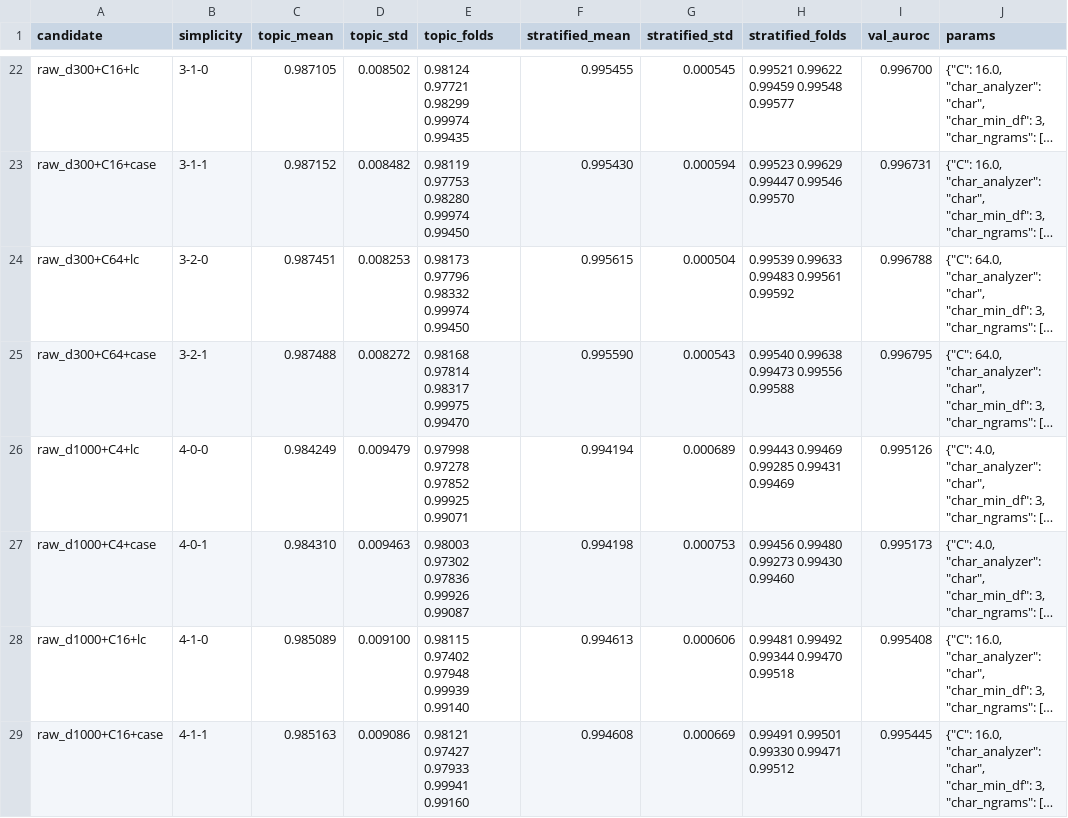
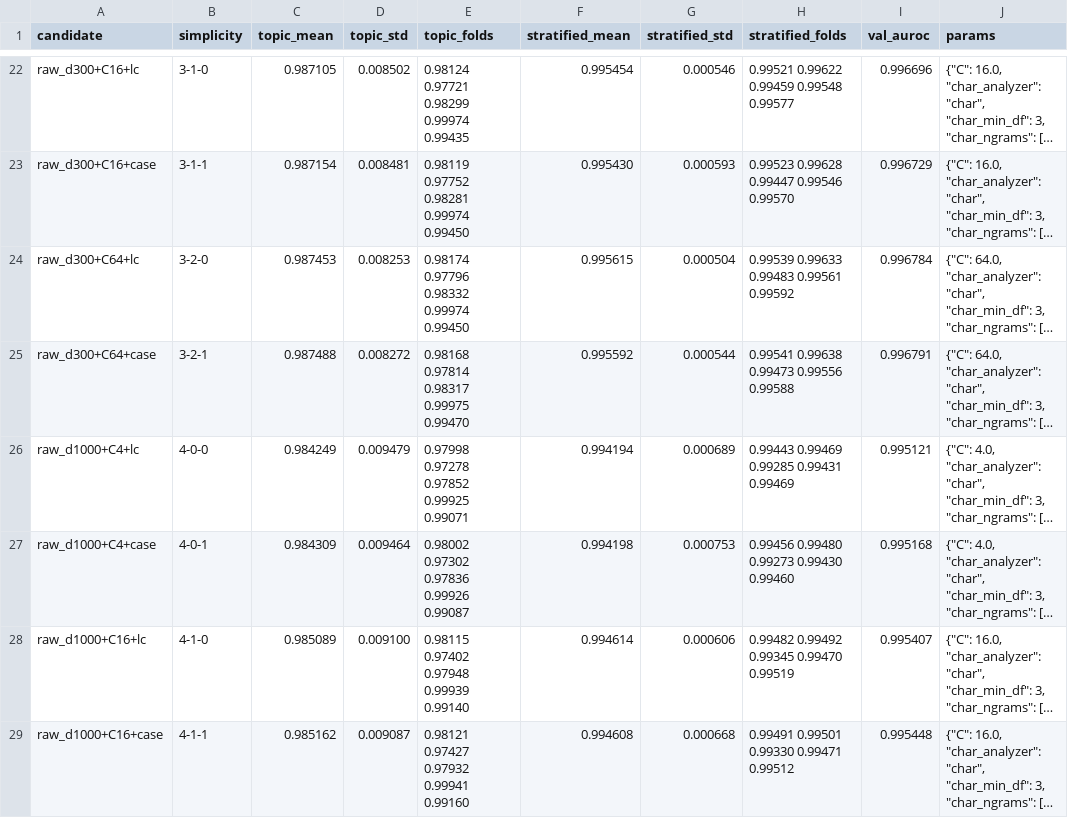
Before and after one commit to ZhenmanShen/human-or-ai-submissions, a CSV file: submissions/group-number-31/classical/results/selection/tfidf_lr/candidates.csv, drawn as a sheet; only a part is shown, gaps mark what is left out; long unchanged cells end in …; the diff covers the shown part only; the diff names each change by its address in the sheet, - before the commit and + after, or states it on an @@ line.

```diff
--- a/submissions/group-number-31/classical/results/selection/tfidf_lr/candidates.csv
+++ b/submissions/group-number-31/classical/results/selection/tfidf_lr/candidates.csv
-F22 (stratified_mean): 0.995455
+F22 (stratified_mean): 0.995454
-G22 (stratified_std): 0.000545
+G22 (stratified_std): 0.000546
-I22 (val_auroc): 0.996700
+I22 (val_auroc): 0.996696
-C23 (topic_mean): 0.987152
+C23 (topic_mean): 0.987154
-D23 (topic_std): 0.008482
+D23 (topic_std): 0.008481
-E23 (topic_folds): 0.98119 0.97753 0.98280 0.99974 0.99450
+E23 (topic_folds): 0.98119 0.97752 0.98281 0.99974 0.99450
-G23 (stratified_std): 0.000594
+G23 (stratified_std): 0.000593
-H23 (stratified_folds): 0.99523 0.99629 0.99447 0.99546 0.99570
+H23 (stratified_folds): 0.99523 0.99628 0.99447 0.99546 0.99570
-I23 (val_auroc): 0.996731
+I23 (val_auroc): 0.996729
-C24 (topic_mean): 0.987451
+C24 (topic_mean): 0.987453
-E24 (topic_folds): 0.98173 0.97796 0.98332 0.99974 0.99450
+E24 (topic_folds): 0.98174 0.97796 0.98332 0.99974 0.99450
-I24 (val_auroc): 0.996788
+I24 (val_auroc): 0.996784
-F25 (stratified_mean): 0.995590
+F25 (stratified_mean): 0.995592
-G25 (stratified_std): 0.000543
+G25 (stratified_std): 0.000544
-H25 (stratified_folds): 0.99540 0.99638 0.99473 0.99556 0.99588
+H25 (stratified_folds): 0.99541 0.99638 0.99473 0.99556 0.99588
-I25 (val_auroc): 0.996795
+I25 (val_auroc): 0.996791
-I26 (val_auroc): 0.995126
+I26 (val_auroc): 0.995121
-C27 (topic_mean): 0.984310
+C27 (topic_mean): 0.984309
-D27 (topic_std): 0.009463
+D27 (topic_std): 0.009464
-E27 (topic_folds): 0.98003 0.97302 0.97836 0.99926 0.99087
+E27 (topic_folds): 0.98002 0.97302 0.97836 0.99926 0.99087
-I27 (val_auroc): 0.995173
+I27 (val_auroc): 0.995168
-F28 (stratified_mean): 0.994613
+F28 (stratified_mean): 0.994614
-H28 (stratified_folds): 0.99481 0.99492 0.99344 0.99470 0.99518
+H28 (stratified_folds): 0.99482 0.99492 0.99345 0.99470 0.99519
-I28 (val_auroc): 0.995408
+I28 (val_auroc): 0.995407
-C29 (topic_mean): 0.985163
+C29 (topic_mean): 0.985162
-D29 (topic_std): 0.009086
+D29 (topic_std): 0.009087
-E29 (topic_folds): 0.98121 0.97427 0.97933 0.99941 0.99160
+E29 (topic_folds): 0.98121 0.97427 0.97932 0.99941 0.99160
-G29 (stratified_std): 0.000669
+G29 (stratified_std): 0.000668
-I29 (val_auroc): 0.995445
+I29 (val_auroc): 0.995448
```
Also changed, not shown: 73 edited cells elsewhere in this file, submissions/group-number-31/classical/kaggle_submissions/final_E_tfidf_lr.csv, submissions/group-number-31/classical/results/selection/tfidf_lr/folds.csv, 4 other files.
